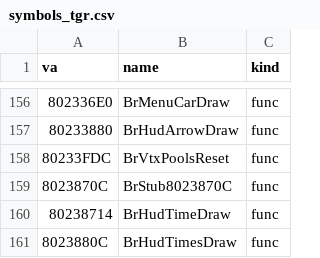
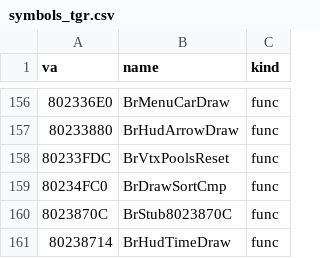
Before and after one commit to Link4Electronics/brally, a CSV file: n64/config/symbols_tgr.csv, drawn as a sheet; only a part is shown, gaps mark what is left out; the shorter side is filled out with more unchanged rows; the diff names each change by its address in the sheet, - before the commit and + after, or states it on an @@ line.

Commit message:
n64: drawing/trackdraw.c -- BrDrawSortCmp (0x80234FC0), the track drawer's qsort comparison, byte-exact

```diff
--- a/n64/config/symbols_tgr.csv
+++ b/n64/config/symbols_tgr.csv
+row 159: 80234FC0 | BrDrawSortCmp | func
```
Also changed, not shown: 3 other files.
